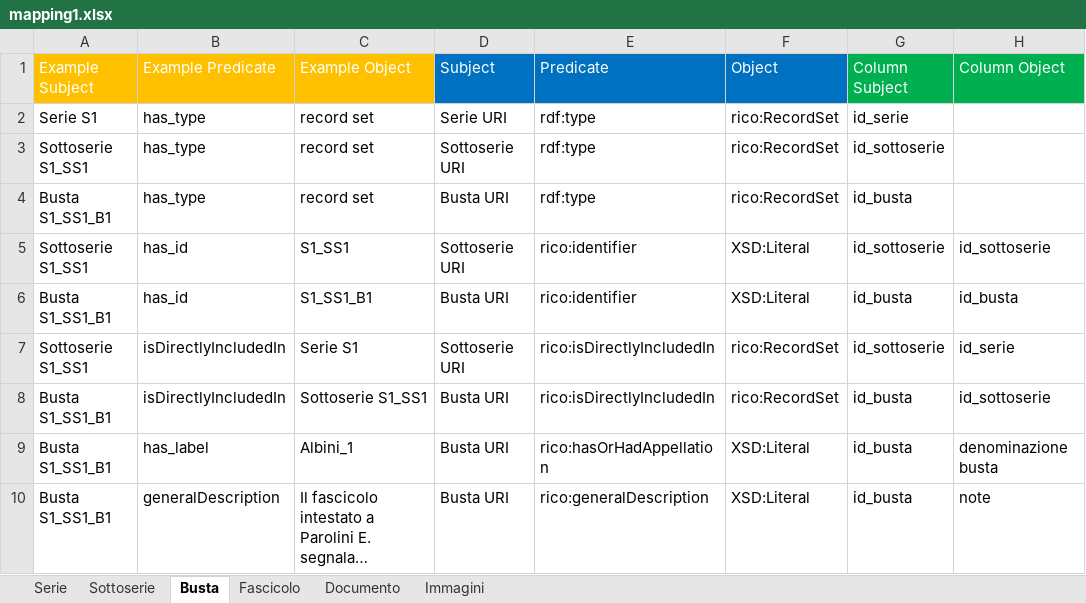
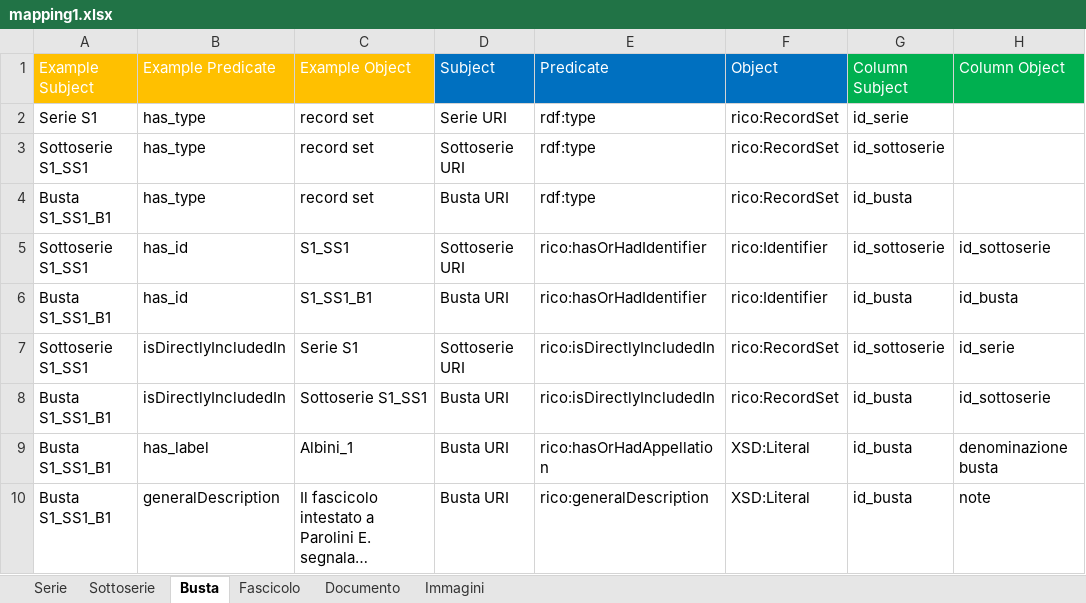
Before and after one commit to ThIheb/Internship, an Excel workbook: mapping1.xlsx, sheet Busta, drawn as a sheet; long unchanged cells end in …; values as stored, in another font and other column widths than the file's, no borders; the diff names each change by its address in the sheet, - before the commit and + after, or states it on an @@ line.

Commit message:
Updated Script
Script Update: Date handling new logic that creates a custom entity and binds properties to it
Update to rico:title handling
Geonames features like long and lat added to place entities
Updates to the mapping excel sheet

```diff
--- a/mapping1.xlsx (sheet Busta)
+++ b/mapping1.xlsx (sheet Busta)
-E5:E6 (Predicate): rico:identifier
+E5:E6 (Predicate): rico:hasOrHadIdentifier
-F5:F6 (Object): XSD:Literal
+F5:F6 (Object): rico:Identifier
```
Also changed, not shown: sheet Sottoserie, sheet Documento, sheet Serie, sheet Fascicolo, sheet Immagini, 2 other files.
